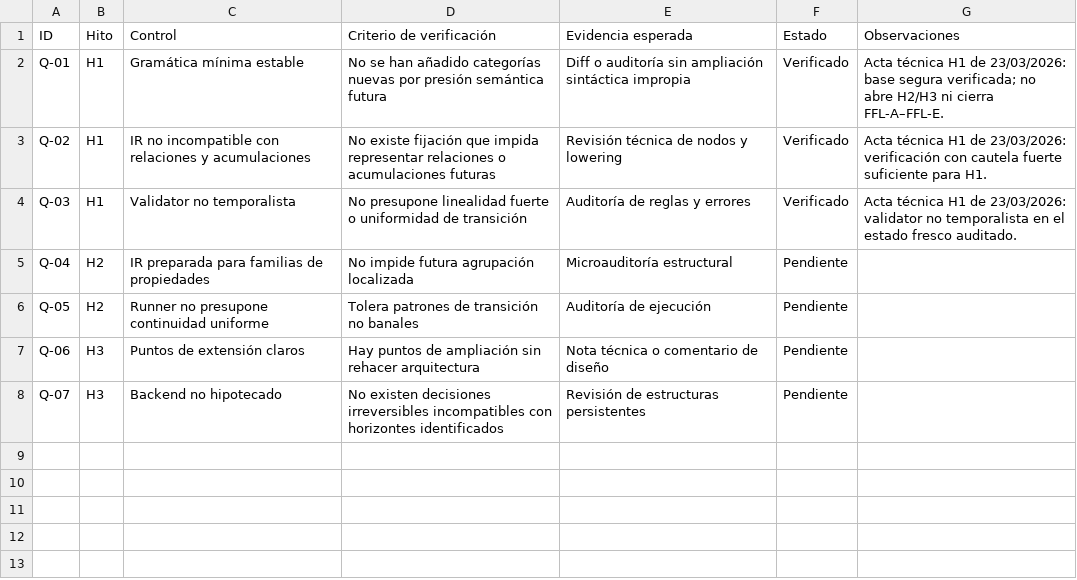
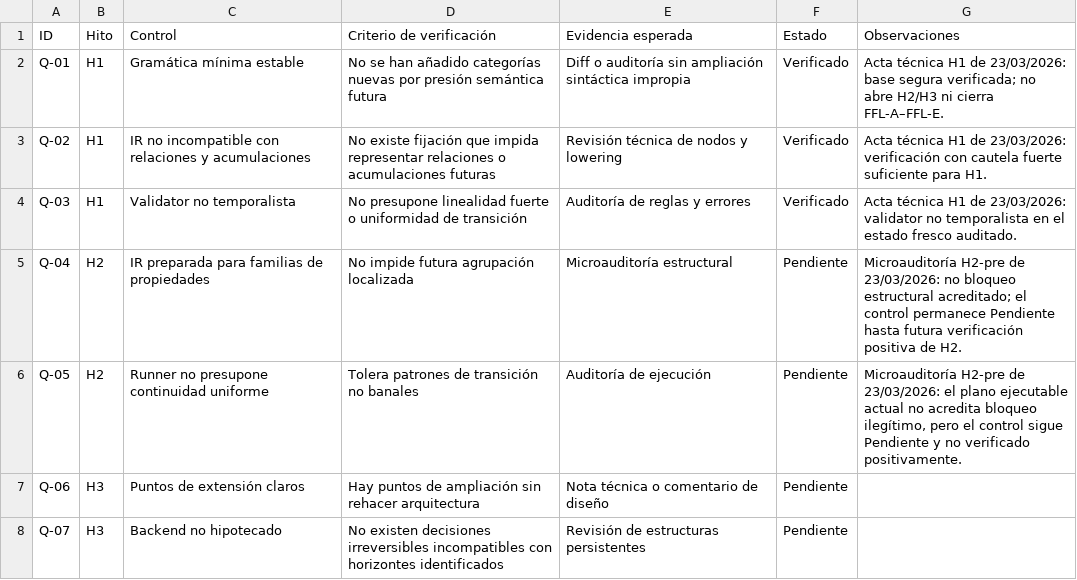
Before and after one commit to juantoniolloretegea/SV-lenguaje-de-computacion, a CSV file: docs/calidad/REGISTRO_CALIDAD_HITOS_LENGUAJE_SV.csv, drawn as a sheet; the diff names each change by its address in the sheet, - before the commit and + after, or states it on an @@ line.

Commit message:
Formaliza H2-pre y activa trazabilidad de agente y barridos secuenciales

```diff
--- a/docs/calidad/REGISTRO_CALIDAD_HITOS_LENGUAJE_SV.csv
+++ b/docs/calidad/REGISTRO_CALIDAD_HITOS_LENGUAJE_SV.csv
-G5 (Observaciones): (empty)
+G5 (Observaciones): Microauditoría H2-pre de 23/03/2026: no bloqueo estructural acreditado; el control permanece Pendiente hasta futura verificación positiva de H2.
-G6 (Observaciones): (empty)
+G6 (Observaciones): Microauditoría H2-pre de 23/03/2026: el plano ejecutable actual no acredita bloqueo ilegítimo, pero el control sigue Pendiente y no verificado positivamente.
```
